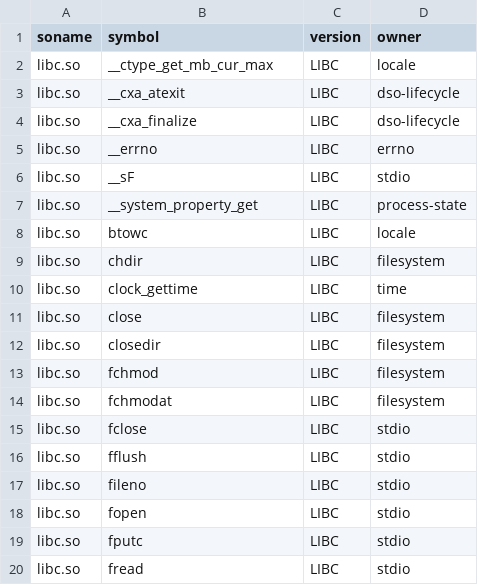
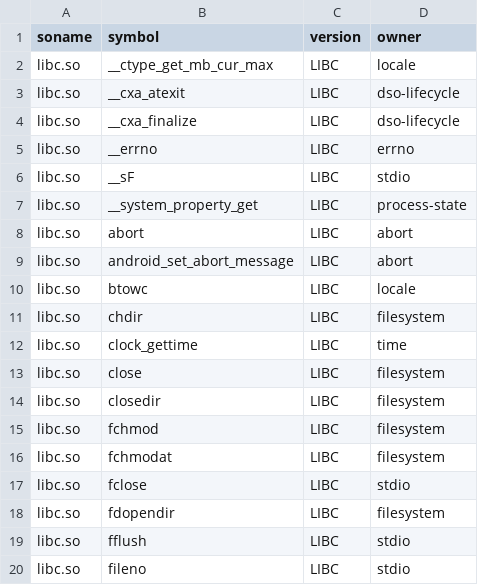
Before and after one commit to hahnlee/artm, a TSV file: darwin-art/tools/bionic-provider-namespace/generated/ownership.tsv, drawn as a sheet; only a part is shown; the shorter side is filled out with more unchanged rows.

```diff
--- a/darwin-art/tools/bionic-provider-namespace/generated/ownership.tsv
+++ b/darwin-art/tools/bionic-provider-namespace/generated/ownership.tsv
@@ -7,2 +7,4 @@ libc.so	__sF	LIBC	stdio
 libc.so	__system_property_get	LIBC	process-state
+libc.so	abort	LIBC	abort
+libc.so	android_set_abort_message	LIBC	abort
 libc.so	btowc	LIBC	locale
@@ -15,2 +17,3 @@ libc.so	fchmodat	LIBC	filesystem
 libc.so	fclose	LIBC	stdio
+libc.so	fdopendir	LIBC	filesystem
 libc.so	fflush	LIBC	stdio
```
Also changed, not shown: darwin-art/tools/bionic-provider-namespace/generated/unsupported-libc.tsv, 15 other files.
